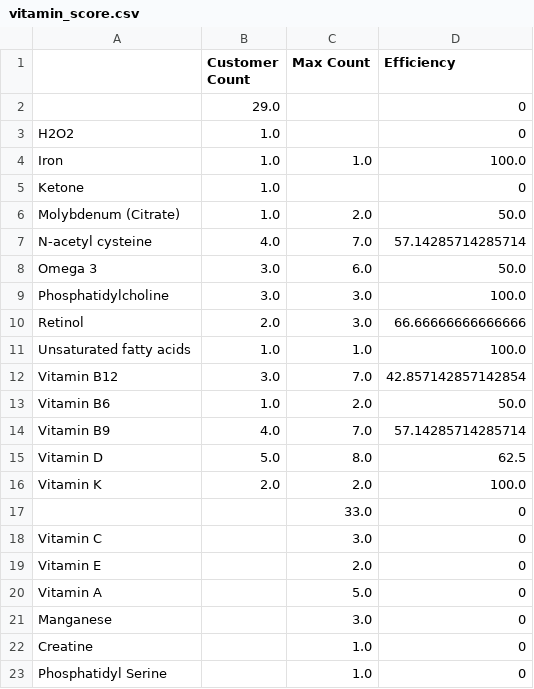
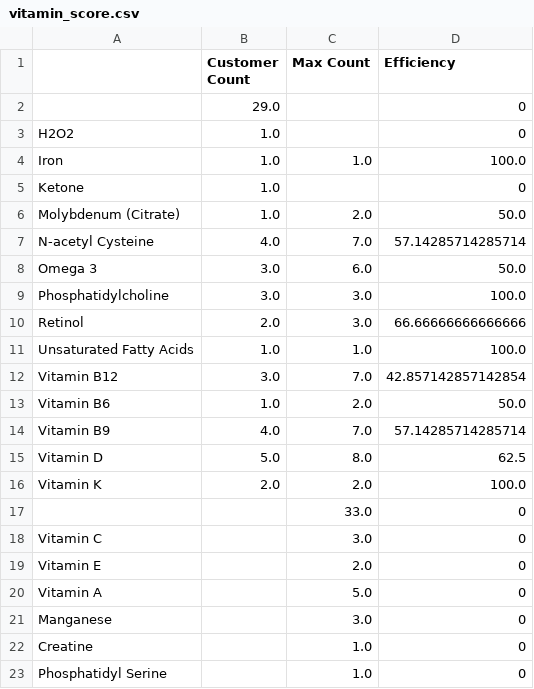
Before and after one commit to jparkSF/gives-you-wings, a CSV file: docs/resources/vitamin_score.csv, drawn as a sheet.

```diff
--- a/docs/resources/vitamin_score.csv
+++ b/docs/resources/vitamin_score.csv
@@ -6,3 +6,3 @@ Ketone,1.0,,0
 Molybdenum (Citrate),1.0,2.0,50.0
-N-acetyl cysteine,4.0,7.0,57.14285714285714
+N-acetyl Cysteine,4.0,7.0,57.14285714285714
 Omega 3,3.0,6.0,50.0
@@ -10,3 +10,3 @@ Phosphatidylcholine,3.0,3.0,100.0
 Retinol,2.0,3.0,66.66666666666666
-Unsaturated fatty acids,1.0,1.0,100.0
+Unsaturated Fatty Acids,1.0,1.0,100.0
 Vitamin B12,3.0,7.0,42.857142857142854
```
Also changed, not shown: 2 other files.
